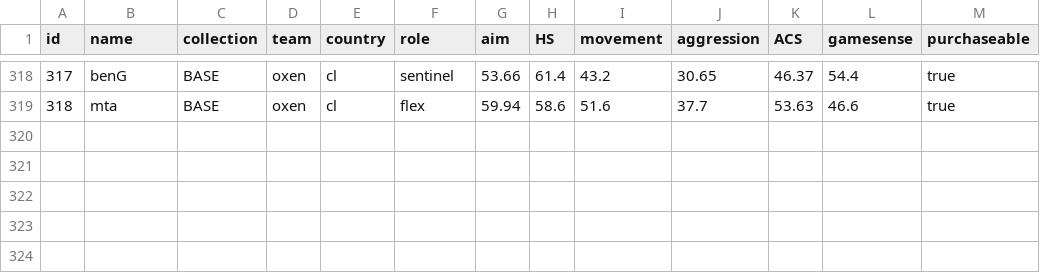
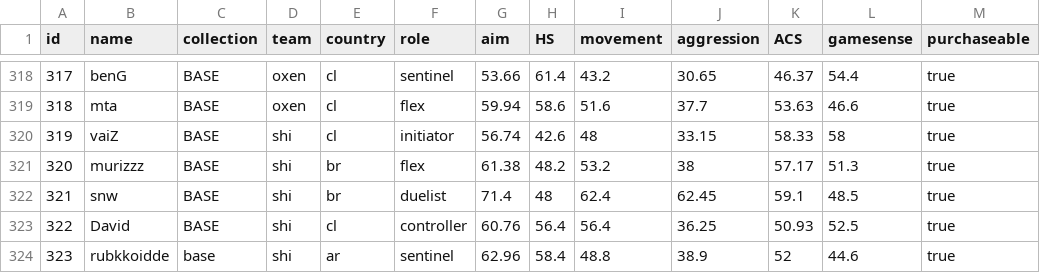
Before and after one commit to levisantosp/sabine, a CSV file: data.csv, drawn as a sheet; only a part is shown, gaps mark what is left out.

Commit message:
add shinden core

```diff
--- a/data.csv
+++ b/data.csv
@@ -319 +319,6 @@ id,name,collection,team,country,role,aim,HS,movement,aggression,ACS,gamesense,pu
 318,mta,BASE,oxen,cl,flex,59.94,58.6,51.6,37.7,53.63,46.6,true
+319,vaiZ,BASE,shi,cl,initiator,56.74,42.6,48,33.15,58.33,58,true
+320,murizzz,BASE,shi,br,flex,61.38,48.2,53.2,38,57.17,51.3,true
+321,snw,BASE,shi,br,duelist,71.4,48,62.4,62.45,59.1,48.5,true
+322,David,BASE,shi,cl,controller,60.76,56.4,56.4,36.25,50.93,52.5,true
+323,rubkkoidde,base,shi,ar,sentinel,62.96,58.4,48.8,38.9,52,44.6,true
```
